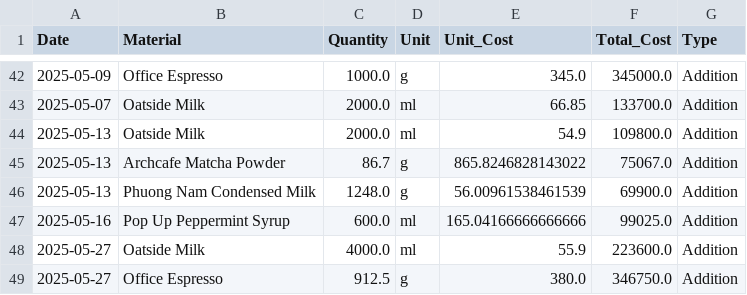
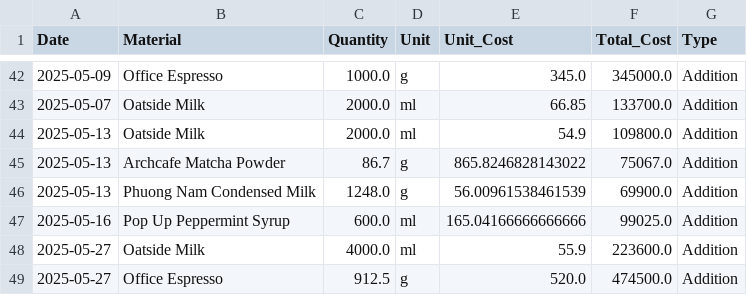
Before and after one commit to johnha912/theta-coffee-lab, a CSV file: data/inventory_transactions.csv, drawn as a sheet; only a part is shown, gaps mark what is left out.

```diff
--- a/data/inventory_transactions.csv
+++ b/data/inventory_transactions.csv
@@ -48,2 +48,2 @@ Date,Material,Quantity,Unit,Unit_Cost,Total_Cost,Type
 2025-05-27,Oatside Milk,4000.0,ml,55.9,223600.0,Addition
-2025-05-27,Office Espresso,912.5,g,380.0,346750.0,Addition
+2025-05-27,Office Espresso,912.5,g,520.0,474500.0,Addition
```
Also changed, not shown: data/inventory.csv.
